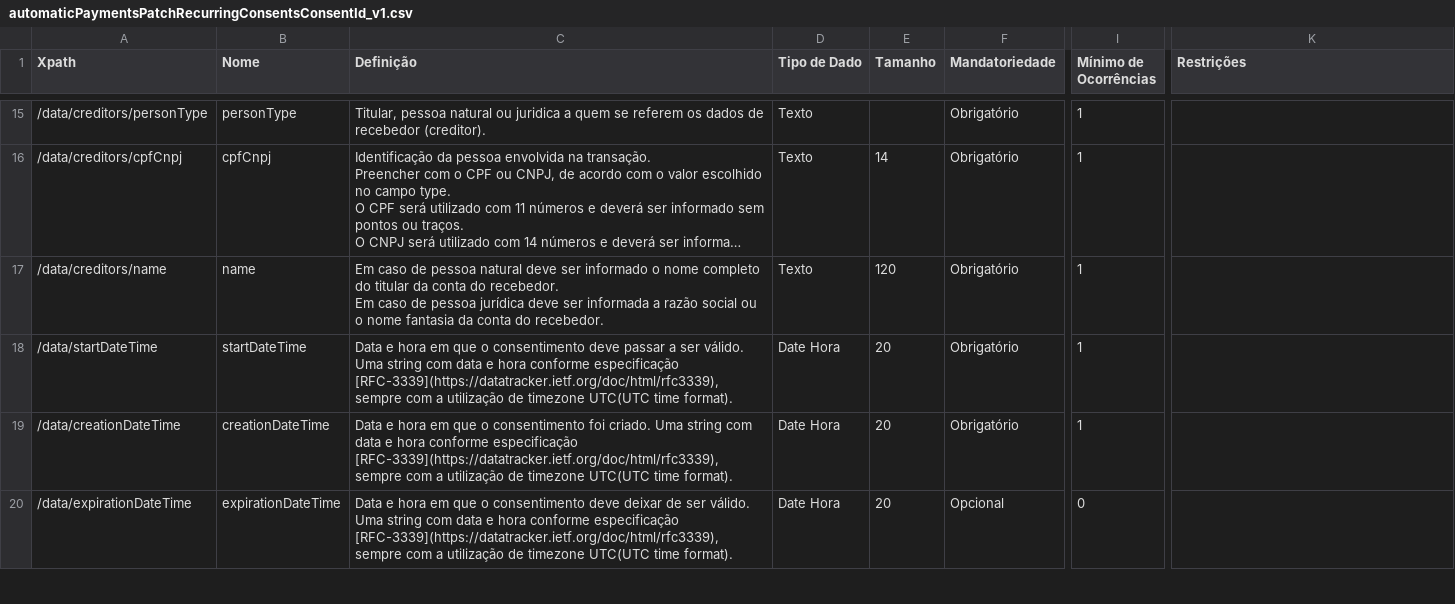
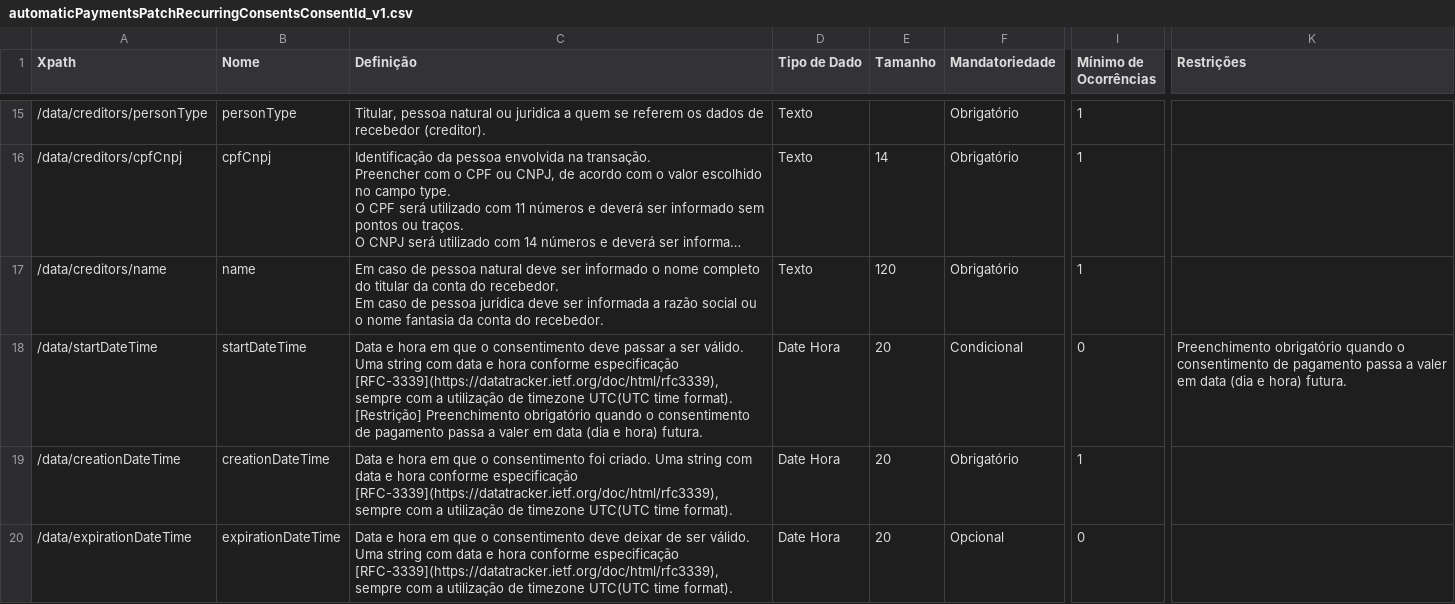
Before and after one commit to Sensedia/openapi, a CSV file: dictionary/automaticPaymentsPatchRecurringConsentsConsentId_v1.csv, drawn as a sheet; only a part is shown, gaps mark what is left out; long unchanged cells end in …; ↵ is a line break in a cell; the diff covers the shown part only; the diff names each change by its address in the sheet, - before the commit and + after, or states it on an @@ line.

Commit message:
Merge pull request #3545 from Sensedia/aggr-automatic-payments

```diff
--- a/dictionary/automaticPaymentsPatchRecurringConsentsConsentId_v1.csv
+++ b/dictionary/automaticPaymentsPatchRecurringConsentsConsentId_v1.csv
-C18 (Definição): …time format).
+C18 (Definição): …time format). ↵ [Restrição] Preenchimento obrigatório quando o consentimento de pagamento passa a valer em data (dia e hora) futura.
-F18 (Mandatoriedade): Obrigatório
+F18 (Mandatoriedade): Condicional
-I18 (Mínimo de Ocorrências): 1
+I18 (Mínimo de Ocorrências): 0
-K18 (Restrições): (empty)
+K18 (Restrições): Preenchimento obrigatório quando o consentimento de pagamento passa a valer em data (dia e hora) futura.
```
Also changed, not shown: 5 edited cells elsewhere in this file, dictionary/automaticPaymentsGetPixRecurringPaymentsPaymentId_v1.csv, dictionary/automaticPaymentsGetPixRecurringPayments_v1.csv, 4 other files.
